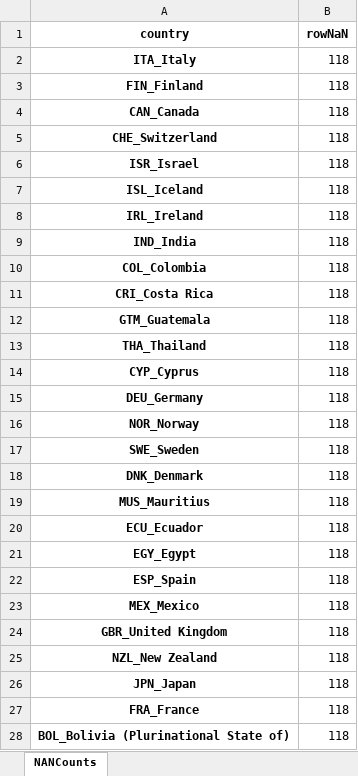
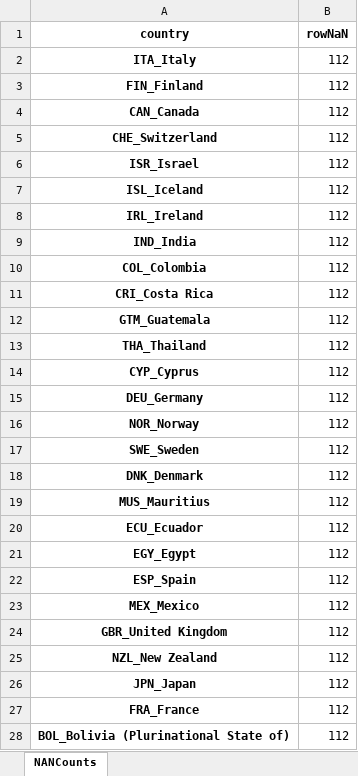
Before and after one commit to joshuamcurtis/Econ1540_Project, an Excel workbook: NANCounts.xlsx, sheet NANCounts, drawn as a sheet; only a part is shown; values as stored, in another font and other column widths than the file's, no borders; the diff covers the shown part only; the diff names each change by its address in the sheet, - before the commit and + after, or states it on an @@ line.

```diff
--- a/NANCounts.xlsx (sheet NANCounts)
+++ b/NANCounts.xlsx (sheet NANCounts)
-B2:B28 (rowNaN): 118
+B2:B28 (rowNaN): 112
```
Also changed, not shown: 156 edited cells elsewhere in this sheet, Countries.xlsx, Ken_Jpn_USA.xlsx, 2 other files.
